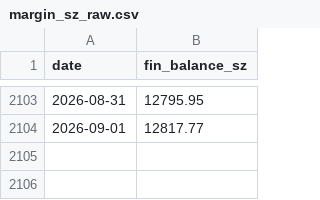
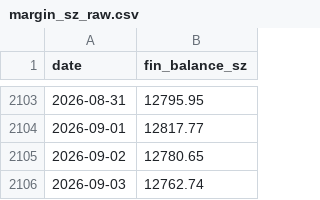
Before and after one commit to loulouD88/trader_test, a CSV file: data/margin_sz_raw.csv, drawn as a sheet; only a part is shown, gaps mark what is left out; the diff names each change by its address in the sheet, - before the commit and + after, or states it on an @@ line.

```diff
--- a/data/margin_sz_raw.csv
+++ b/data/margin_sz_raw.csv
+row 2105: 2026-09-02 | 12780.65
+row 2106: 2026-09-03 | 12762.74
```
Also changed, not shown: data/margin_data.csv, fund_flow_data/flow_10d.csv, 4 other files.
